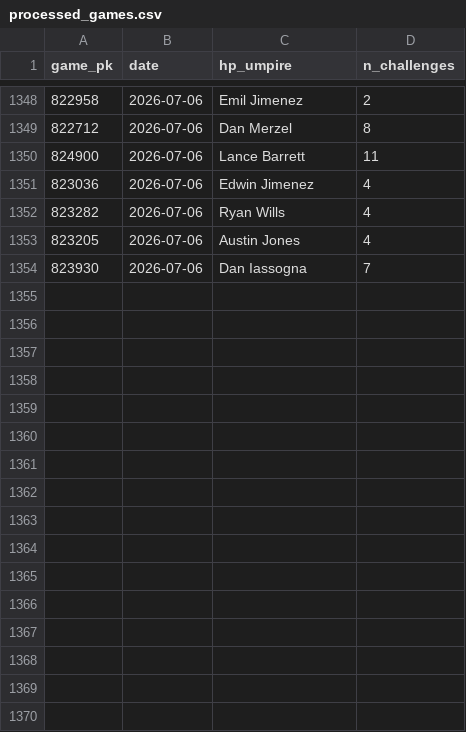
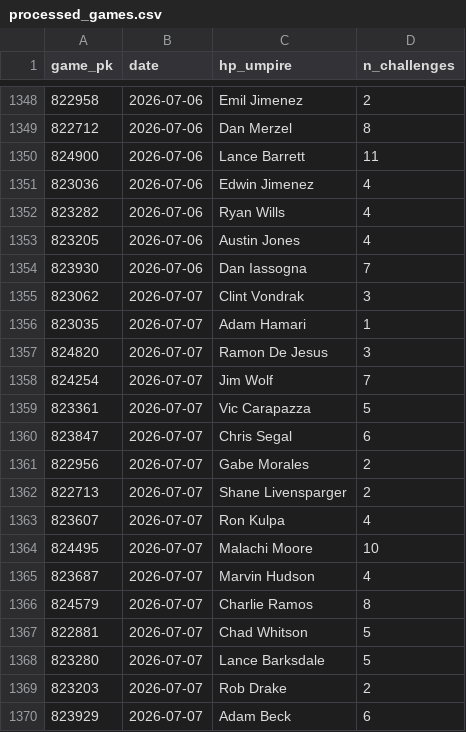
Before and after one commit to jasonbhorne/abs-tracker, a CSV file: data/processed_games.csv, drawn as a sheet; only a part is shown, gaps mark what is left out.

```diff
--- a/data/processed_games.csv
+++ b/data/processed_games.csv
@@ -1354 +1354,17 @@ game_pk,date,hp_umpire,n_challenges
 823930,2026-07-06,Dan Iassogna,7
+823062,2026-07-07,Clint Vondrak,3
+823035,2026-07-07,Adam Hamari,1
+824820,2026-07-07,Ramon De Jesus,3
+824254,2026-07-07,Jim Wolf,7
+823361,2026-07-07,Vic Carapazza,5
+823847,2026-07-07,Chris Segal,6
+822956,2026-07-07,Gabe Morales,2
+822713,2026-07-07,Shane Livensparger,2
+823607,2026-07-07,Ron Kulpa,4
+824495,2026-07-07,Malachi Moore,10
+823687,2026-07-07,Marvin Hudson,4
+824579,2026-07-07,Charlie Ramos,8
+822881,2026-07-07,Chad Whitson,5
+823280,2026-07-07,Lance Barksdale,5
+823203,2026-07-07,Rob Drake,2
+823929,2026-07-07,Adam Beck,6
```
Also changed, not shown: 3 other files.
